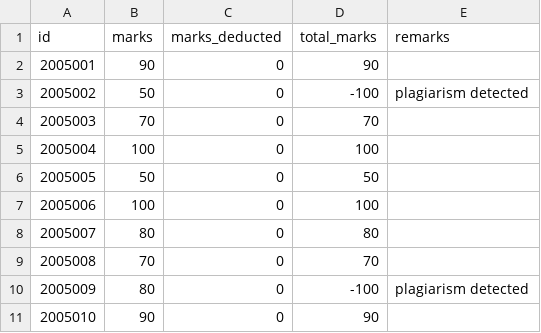
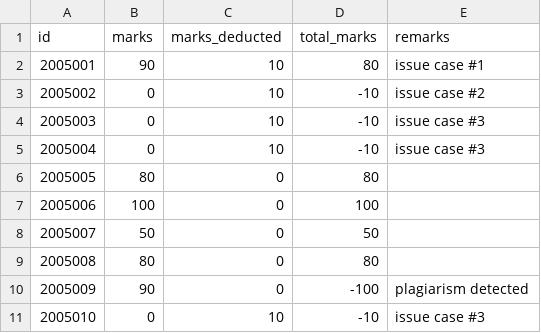
Before and after one commit to aaniksahaa/CSE-314-Operating-Systems-Sessional, a CSV file: Assignment-1-Bash-Scripting/AutoGrader/output/submissions/marks.csv, drawn as a sheet.

```diff
--- a/Assignment-1-Bash-Scripting/AutoGrader/output/submissions/marks.csv
+++ b/Assignment-1-Bash-Scripting/AutoGrader/output/submissions/marks.csv
@@ -1,11 +1,11 @@
 id,marks,marks_deducted,total_marks,remarks
-2005001,90,0,90,
-2005002,50,0,-100,plagiarism detected
-2005003,70,0,70,
-2005004,100,0,100,
-2005005,50,0,50,
+2005001,90,10,80,issue case #1
+2005002,0,10,-10,issue case #2
+2005003,0,10,-10,issue case #3
+2005004,0,10,-10,issue case #3
+2005005,80,0,80,
 2005006,100,0,100,
-2005007,80,0,80,
-2005008,70,0,70,
-2005009,80,0,-100,plagiarism detected
-2005010,90,0,90,
+2005007,50,0,50,
+2005008,80,0,80,
+2005009,90,0,-100,plagiarism detected
+2005010,0,10,-10,issue case #3
```
Also changed, not shown: 51 other files.
